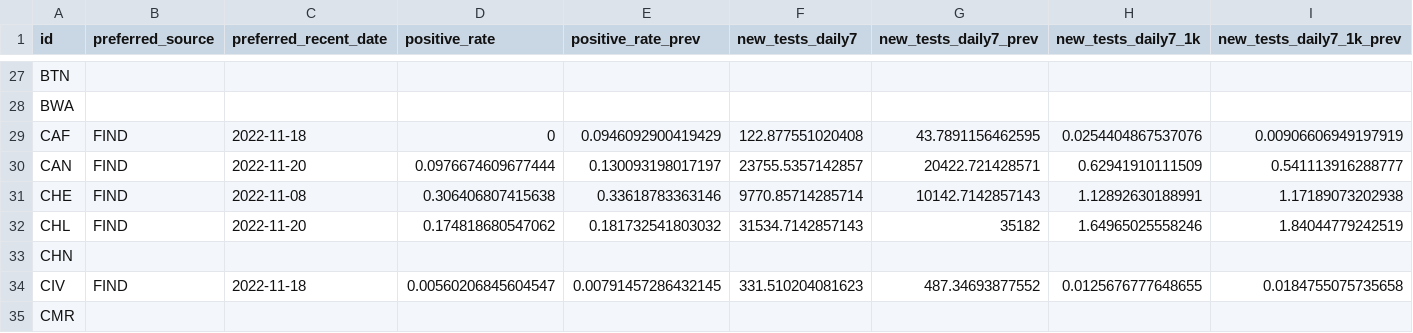
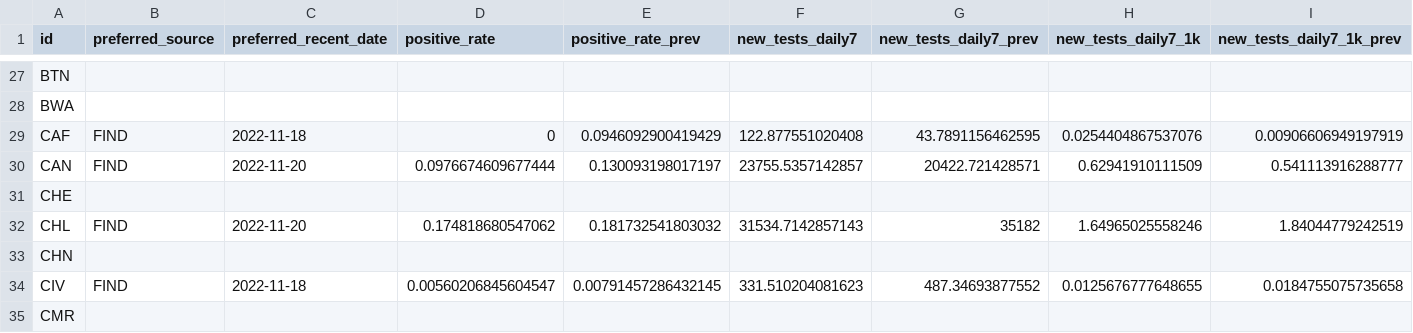
Before and after one commit to CDCgov/ITF_Power_BI, a CSV file: itf_dashboard/output/preferred_testpos7.csv, drawn as a sheet; only a part is shown, gaps mark what is left out; the diff covers the shown part only; the diff names each change by its address in the sheet, - before the commit and + after, or states it on an @@ line.

Commit message:
Automated Data Update: ITF Dashboard 2022-11-24 14:47

```diff
--- a/itf_dashboard/output/preferred_testpos7.csv
+++ b/itf_dashboard/output/preferred_testpos7.csv
-B31 (preferred_source): FIND
+B31 (preferred_source): (empty)
-C31 (preferred_recent_date): 2022-11-08
+C31 (preferred_recent_date): (empty)
-D31 (positive_rate): 0.306406807415638
+D31 (positive_rate): (empty)
-E31 (positive_rate_prev): 0.33618783363146
+E31 (positive_rate_prev): (empty)
-F31 (new_tests_daily7): 9770.85714285714
+F31 (new_tests_daily7): (empty)
-G31 (new_tests_daily7_prev): 10142.7142857143
+G31 (new_tests_daily7_prev): (empty)
-H31 (new_tests_daily7_1k): 1.12892630188991
+H31 (new_tests_daily7_1k): (empty)
-I31 (new_tests_daily7_1k_prev): 1.17189073202938
+I31 (new_tests_daily7_1k_prev): (empty)
```
Also changed, not shown: 3 edited cells elsewhere in this file, itf_dashboard/output/hosp_data_latest.csv, itf_dashboard/output/preferred_tests14.csv, 2 other files.
